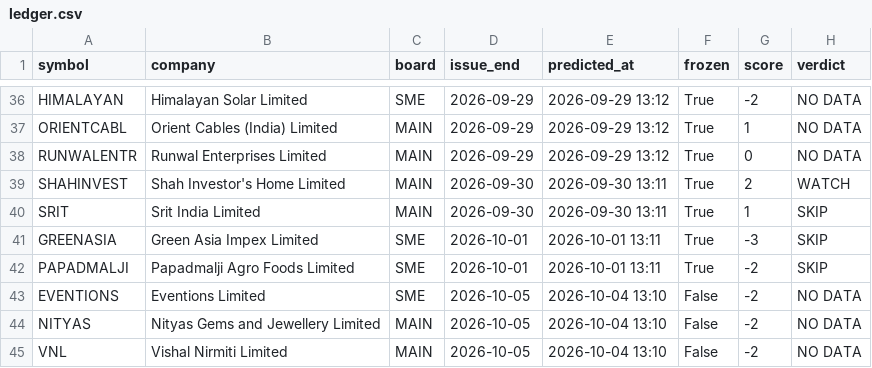
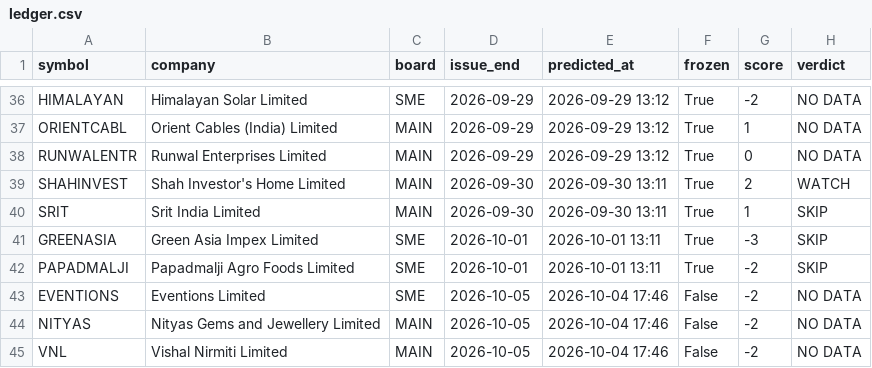
Before and after one commit to rathirahul46/ipo-track-record-public, a CSV file: ledger.csv, drawn as a sheet; only a part is shown, gaps mark what is left out; the diff names each change by its address in the sheet, - before the commit and + after, or states it on an @@ line.

```diff
--- a/ledger.csv
+++ b/ledger.csv
-E43:E45 (predicted_at): 2026-10-04 13:10
+E43:E45 (predicted_at): 2026-10-04 17:46
```
Also changed, not shown: 1 other file.
